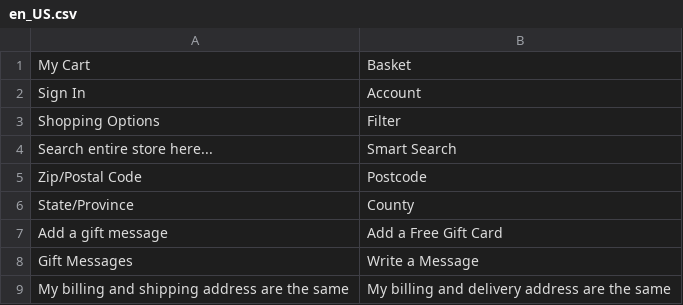
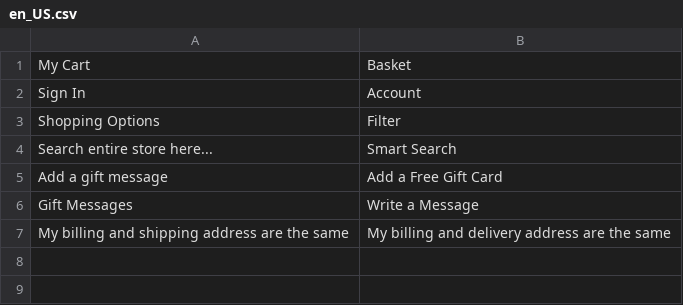
Before and after one commit to anhdungbrian85/magento-cake-store, a CSV file: app/design/frontend/X247Commerce/Cakebox/i18n/en_US.csv, drawn as a sheet; the diff names each change by its address in the sheet, - before the commit and + after, or states it on an @@ line.

Commit message:
CAP-305: fix bug title checkout

```diff
--- a/app/design/frontend/X247Commerce/Cakebox/i18n/en_US.csv
+++ b/app/design/frontend/X247Commerce/Cakebox/i18n/en_US.csv
-row 5: Zip/Postal Code | Postcode
-row 6: State/Province | County
```
